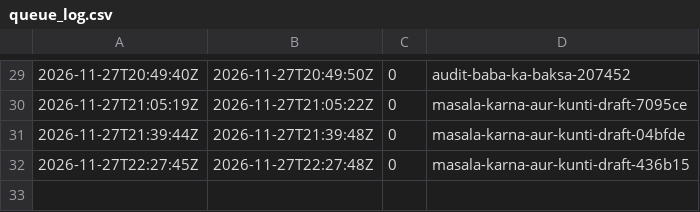
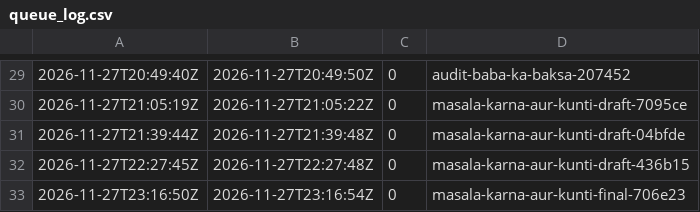
Before and after one commit to manzinetworks1/manzi-studio, a CSV file: engine/state/queue_log.csv, drawn as a sheet; only a part is shown, gaps mark what is left out.

```diff
--- a/engine/state/queue_log.csv
+++ b/engine/state/queue_log.csv
@@ -32 +32,2 @@
 2026-11-27T22:27:45Z,2026-11-27T22:27:48Z,0,masala-karna-aur-kunti-draft-436b15
+2026-11-27T23:16:50Z,2026-11-27T23:16:54Z,0,masala-karna-aur-kunti-final-706e23
```
Also changed, not shown: 1 other file.
